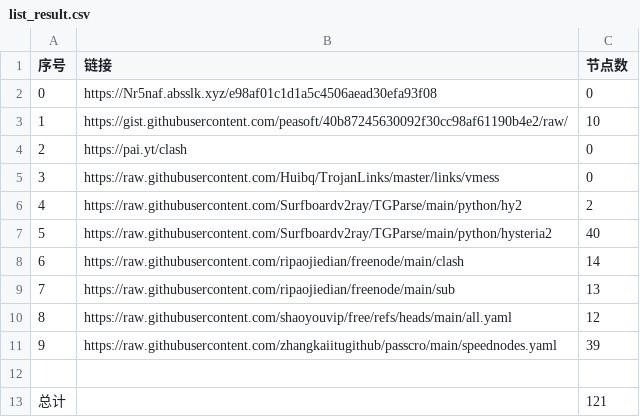
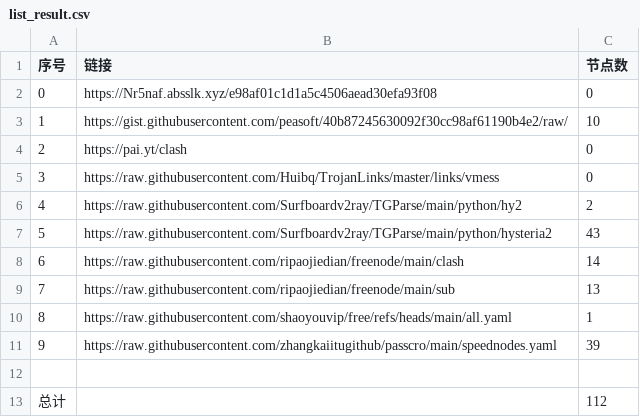
Before and after one commit to jun277/NoWalls, a CSV file: list_result.csv, drawn as a sheet.

```diff
--- a/list_result.csv
+++ b/list_result.csv
@@ -6,8 +6,8 @@
 4,https://raw.githubusercontent.com/Surfboardv2ray/TGParse/main/python/hy2,2
-5,https://raw.githubusercontent.com/Surfboardv2ray/TGParse/main/python/hysteria2,40
+5,https://raw.githubusercontent.com/Surfboardv2ray/TGParse/main/python/hysteria2,43
 6,https://raw.githubusercontent.com/ripaojiedian/freenode/main/clash,14
 7,https://raw.githubusercontent.com/ripaojiedian/freenode/main/sub,13
-8,https://raw.githubusercontent.com/shaoyouvip/free/refs/heads/main/all.yaml,12
+8,https://raw.githubusercontent.com/shaoyouvip/free/refs/heads/main/all.yaml,1
 9,https://raw.githubusercontent.com/zhangkaiitugithub/passcro/main/speednodes.yaml,39
 
-总计,,121
+总计,,112
```
Also changed, not shown: 16 other files.
